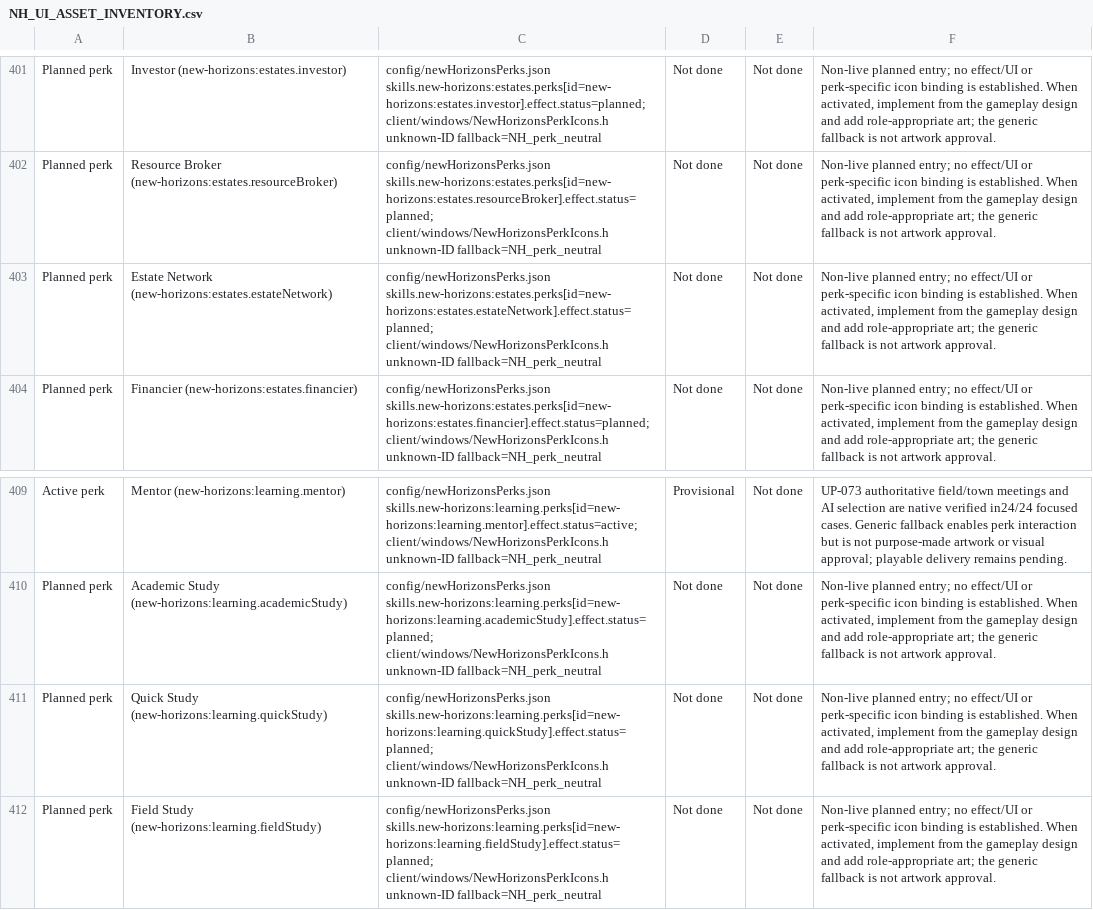
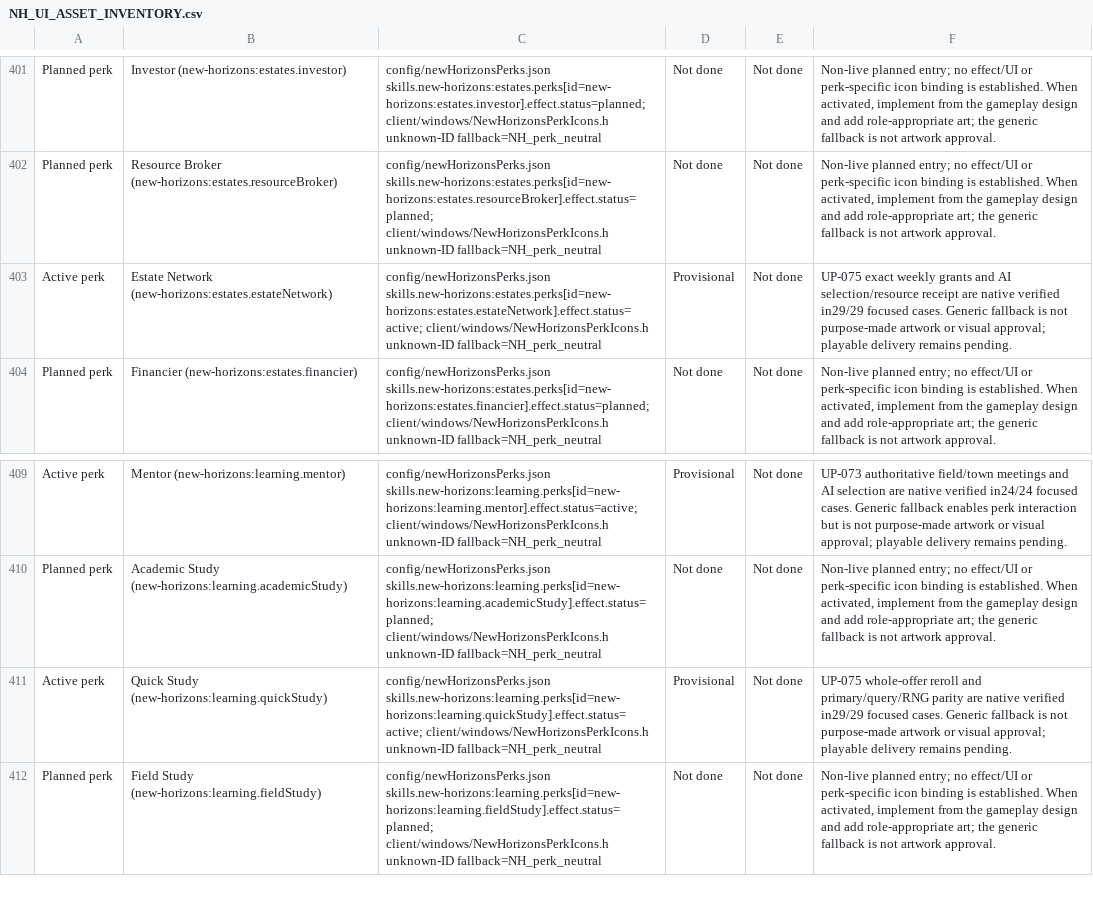
Before and after one commit to thegandalf196/vcmi, a CSV file: docs/NH_UI_ASSET_INVENTORY.csv, drawn as a sheet; only a part is shown, gaps mark what is left out; the diff names each change by its address in the sheet, - before the commit and + after, or states it on an @@ line.

Commit message:
Implement Estate Network weekly grants and Quick Study rerolls

```diff
--- a/docs/NH_UI_ASSET_INVENTORY.csv
+++ b/docs/NH_UI_ASSET_INVENTORY.csv
-A403: Planned perk
+A403: Active perk
-C403: config/newHorizonsPerks.json skills.new-horizons:estates.perks[id=new-horizons:estates.estateNetwork].effect.status=planned; client/windows/NewHorizonsPerkIcons.h unknown-ID…
+C403: config/newHorizonsPerks.json skills.new-horizons:estates.perks[id=new-horizons:estates.estateNetwork].effect.status=active; client/windows/NewHorizonsPerkIcons.h unknown-ID…
-D403: Not done
+D403: Provisional
-F403: Non-live planned entry; no effect/UI or perk-specific icon binding is established. When activated, implement from the gameplay design and add role-appropriate art; the generic fallback is not artwork approval.
+F403: UP-075 exact weekly grants and AI selection/resource receipt are native verified in29/29 focused cases. Generic fallback is not purpose-made artwork or visual approval; playable delivery remains pending.
-A411: Planned perk
+A411: Active perk
-C411: config/newHorizonsPerks.json skills.new-horizons:learning.perks[id=new-horizons:learning.quickStudy].effect.status=planned; client/windows/NewHorizonsPerkIcons.h unknown-ID…
+C411: config/newHorizonsPerks.json skills.new-horizons:learning.perks[id=new-horizons:learning.quickStudy].effect.status=active; client/windows/NewHorizonsPerkIcons.h unknown-ID…
-D411: Not done
+D411: Provisional
-F411: Non-live planned entry; no effect/UI or perk-specific icon binding is established. When activated, implement from the gameplay design and add role-appropriate art; the generic fallback is not artwork approval.
+F411: UP-075 whole-offer reroll and primary/query/RNG parity are native verified in29/29 focused cases. Generic fallback is not purpose-made artwork or visual approval; playable delivery remains pending.
```
Also changed, not shown: 13 other files.
